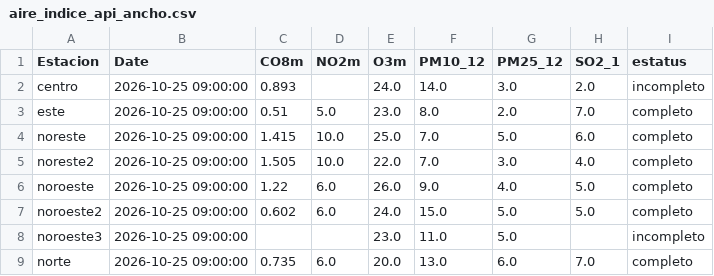
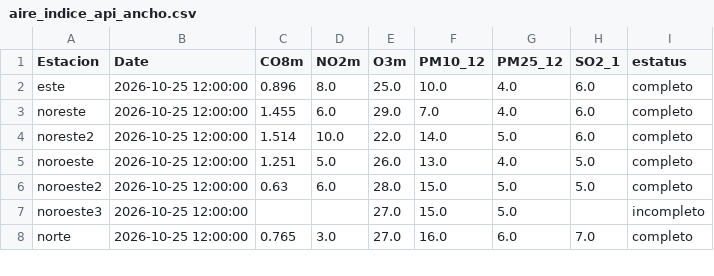
Before and after one commit to LuisRodarteC/AIRENL, a CSV file: aire_indice_api_ancho.csv, drawn as a sheet; only a part is shown; the diff covers the shown part only.

```diff
--- a/aire_indice_api_ancho.csv
+++ b/aire_indice_api_ancho.csv
@@ -1,9 +1,8 @@
 Estacion,Date,CO8m,NO2m,O3m,PM10_12,PM25_12,SO2_1,estatus
-centro,2026-10-25 09:00:00,0.893,,24.0,14.0,3.0,2.0,incompleto
-este,2026-10-25 09:00:00,0.51,5.0,23.0,8.0,2.0,7.0,completo
-noreste,2026-10-25 09:00:00,1.415,10.0,25.0,7.0,5.0,6.0,completo
-noreste2,2026-10-25 09:00:00,1.505,10.0,22.0,7.0,3.0,4.0,completo
-noroeste,2026-10-25 09:00:00,1.22,6.0,26.0,9.0,4.0,5.0,completo
-noroeste2,2026-10-25 09:00:00,0.602,6.0,24.0,15.0,5.0,5.0,completo
-noroeste3,2026-10-25 09:00:00,,,23.0,11.0,5.0,,incompleto
-norte,2026-10-25 09:00:00,0.735,6.0,20.0,13.0,6.0,7.0,completo
+este,2026-10-25 12:00:00,0.896,8.0,25.0,10.0,4.0,6.0,completo
+noreste,2026-10-25 12:00:00,1.455,6.0,29.0,7.0,4.0,6.0,completo
+noreste2,2026-10-25 12:00:00,1.514,10.0,22.0,14.0,5.0,6.0,completo
+noroeste,2026-10-25 12:00:00,1.251,5.0,26.0,13.0,4.0,5.0,completo
+noroeste2,2026-10-25 12:00:00,0.63,6.0,28.0,15.0,5.0,5.0,completo
+noroeste3,2026-10-25 12:00:00,,,27.0,15.0,5.0,,incompleto
+norte,2026-10-25 12:00:00,0.765,3.0,27.0,16.0,6.0,7.0,completo
```
Also changed, not shown: 38 edited cells elsewhere in this file, aire_monterrey.csv, 1 other file.
